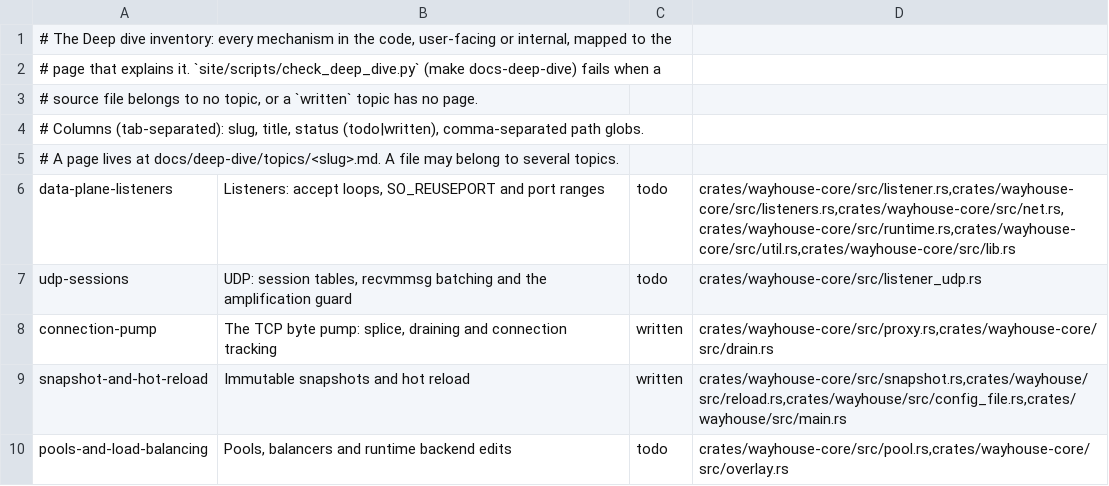
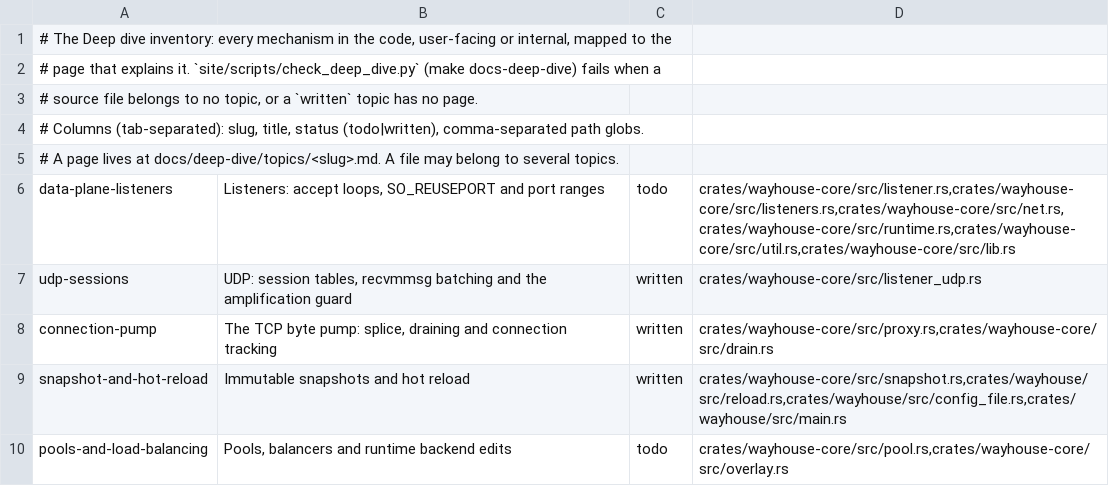
Before and after one commit to wayhouse-proxy/wayhouse, a TSV file: docs/deep-dive/topics.tsv, drawn as a sheet; only a part is shown.

```diff
--- a/docs/deep-dive/topics.tsv
+++ b/docs/deep-dive/topics.tsv
@@ -6,3 +6,3 @@
 data-plane-listeners	Listeners: accept loops, SO_REUSEPORT and port ranges	todo	crates/wayhouse-core/src/listener.rs,crates/wayhouse-core/src/listeners.rs,crates/wayhouse-core/src/net.rs,crates/wayhouse-core/src/runtime.rs,crates/wayhouse-core/src/util.rs,crates/wayhouse-core/src/lib.rs
-udp-sessions	UDP: session tables, recvmmsg batching and the amplification guard	todo	crates/wayhouse-core/src/listener_udp.rs
+udp-sessions	UDP: session tables, recvmmsg batching and the amplification guard	written	crates/wayhouse-core/src/listener_udp.rs
 connection-pump	The TCP byte pump: splice, draining and connection tracking	written	crates/wayhouse-core/src/proxy.rs,crates/wayhouse-core/src/drain.rs
```
Also changed, not shown: 1 other file.
